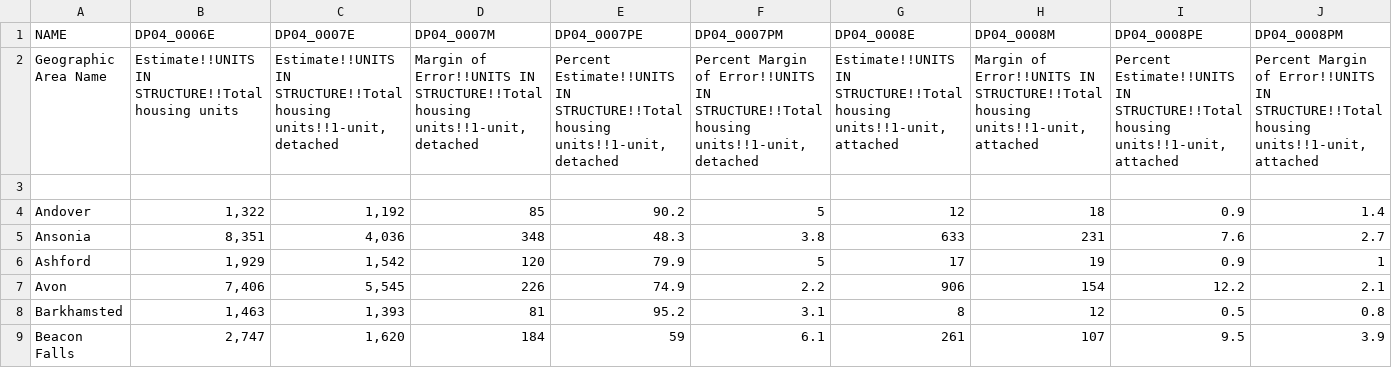
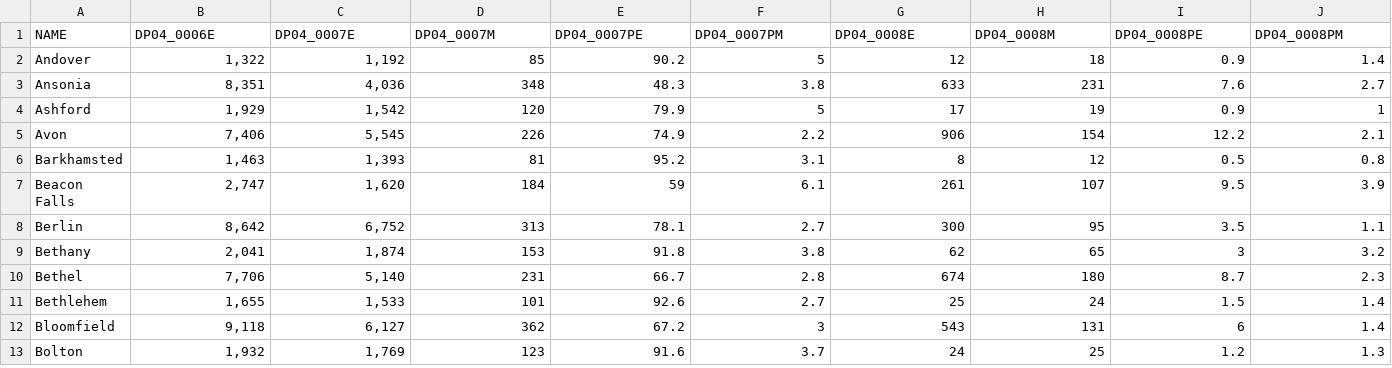
Before and after one commit to kpananjady/my-portfolio2, a CSV file: src/data/2018_ACS_Housing - Sheet1.csv, drawn as a sheet; only a part is shown; the shorter side is filled out with more unchanged rows; rows hold the shown columns only; the diff names each change by its address in the sheet, - before the commit and + after, or states it on an @@ line.

Commit message:
buttons and some more data

```diff
--- a/src/data/2018_ACS_Housing - Sheet1.csv
+++ b/src/data/2018_ACS_Housing - Sheet1.csv
-row 2: Geographic Area Name | Estimate!!UNITS IN STRUCTURE!!Total housing units | Estimate!!UNITS IN STRUCTURE!!Total housing units!!1-unit, detached | Margin of Error!!UNITS IN STRUCTURE!!Total housing units!!1-unit, detached | Percent Estimate!!UNITS IN STRUCTURE!!Total housing units!!1-unit, detached | Percent Margin of Error!!UNITS IN STRUCTURE!!Total housing units!!1-unit, detached | Estimate!!UNITS IN STRUCTURE!!Total housing units!!1-unit, attached | Margin of Error!!UNITS IN STRUCTURE!!Total housing units!!1-unit, attached | Percent Estimate!!UNITS IN STRUCTURE!!Total housing units!!1-unit, attached | Percent Margin of Error!!UNITS IN STRUCTURE!!Total housing units!!1-unit, attached
-row 3: (empty)
```
Also changed, not shown: src/data/Median_Sales_Prices_by_Year_and_Municipality.csv, 9 other files.
